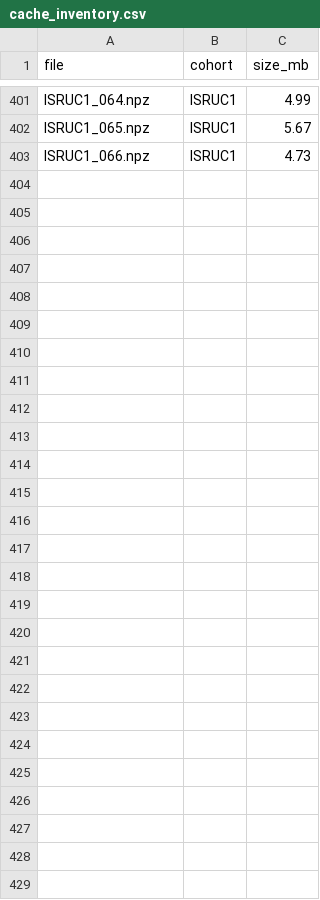
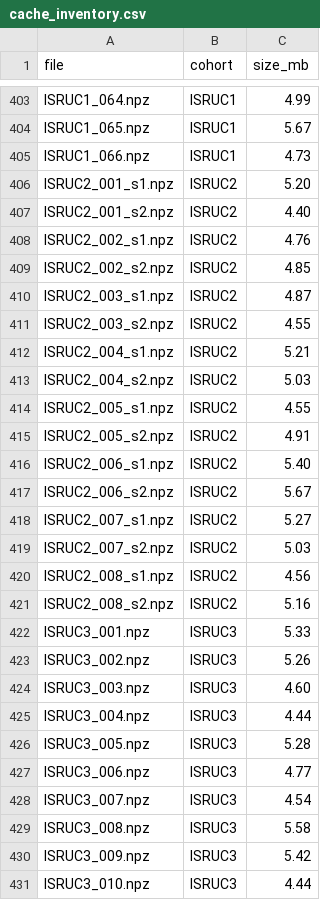
Before and after one commit to alampranto17/SPF-SleepNet-Research, a CSV file: v2/results/20261026-2100/progress/cache_inventory.csv, drawn as a sheet; only a part is shown, gaps mark what is left out; the diff covers the shown part only; the diff names each change by its address in the sheet, - before the commit and + after, or states it on an @@ line.

Commit message:
Kaggle progress 20261026-2100

```diff
--- a/v2/results/20261026-2100/progress/cache_inventory.csv
+++ b/v2/results/20261026-2100/progress/cache_inventory.csv
+row 406: ISRUC2_001_s1.npz | ISRUC2 | 5.20
+row 407: ISRUC2_001_s2.npz | ISRUC2 | 4.40
+row 408: ISRUC2_002_s1.npz | ISRUC2 | 4.76
+row 409: ISRUC2_002_s2.npz | ISRUC2 | 4.85
+row 410: ISRUC2_003_s1.npz | ISRUC2 | 4.87
+row 411: ISRUC2_003_s2.npz | ISRUC2 | 4.55
+row 412: ISRUC2_004_s1.npz | ISRUC2 | 5.21
+row 413: ISRUC2_004_s2.npz | ISRUC2 | 5.03
+row 414: ISRUC2_005_s1.npz | ISRUC2 | 4.55
+row 415: ISRUC2_005_s2.npz | ISRUC2 | 4.91
+row 416: ISRUC2_006_s1.npz | ISRUC2 | 5.40
+row 417: ISRUC2_006_s2.npz | ISRUC2 | 5.67
+row 418: ISRUC2_007_s1.npz | ISRUC2 | 5.27
+row 419: ISRUC2_007_s2.npz | ISRUC2 | 5.03
+row 420: ISRUC2_008_s1.npz | ISRUC2 | 4.56
+row 421: ISRUC2_008_s2.npz | ISRUC2 | 5.16
+row 422: ISRUC3_001.npz | ISRUC3 | 5.33
+row 423: ISRUC3_002.npz | ISRUC3 | 5.26
+row 424: ISRUC3_003.npz | ISRUC3 | 4.60
+row 425: ISRUC3_004.npz | ISRUC3 | 4.44
+row 426: ISRUC3_005.npz | ISRUC3 | 5.28
+row 427: ISRUC3_006.npz | ISRUC3 | 4.77
+row 428: ISRUC3_007.npz | ISRUC3 | 4.54
+row 429: ISRUC3_008.npz | ISRUC3 | 5.58
+row 430: ISRUC3_009.npz | ISRUC3 | 5.42
+row 431: ISRUC3_010.npz | ISRUC3 | 4.44
```
Also changed, not shown: 2 added rows elsewhere in this file, 3 other files.
